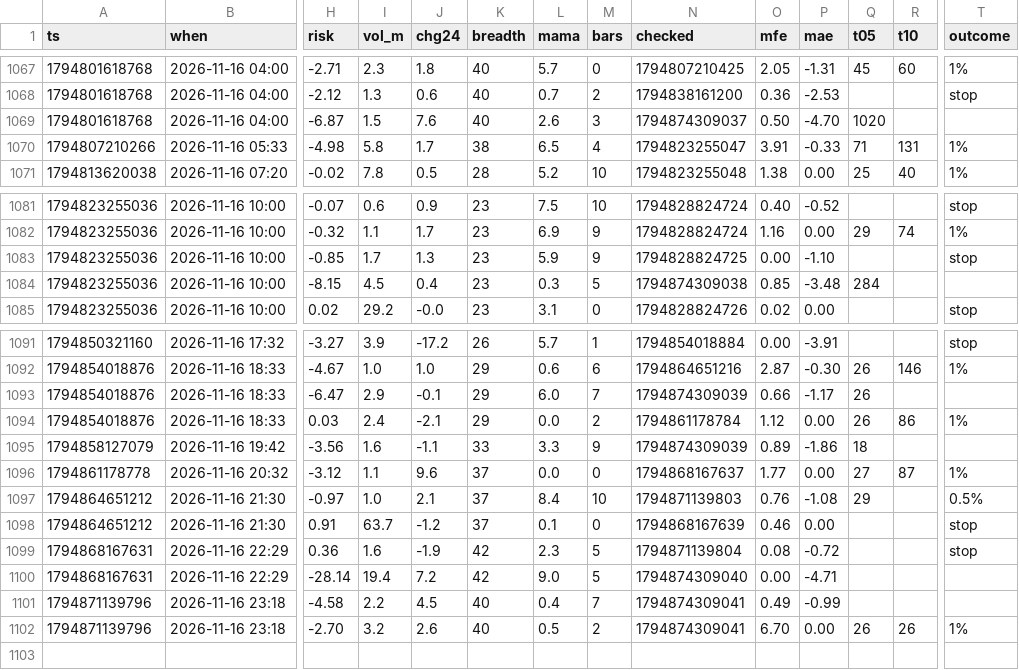
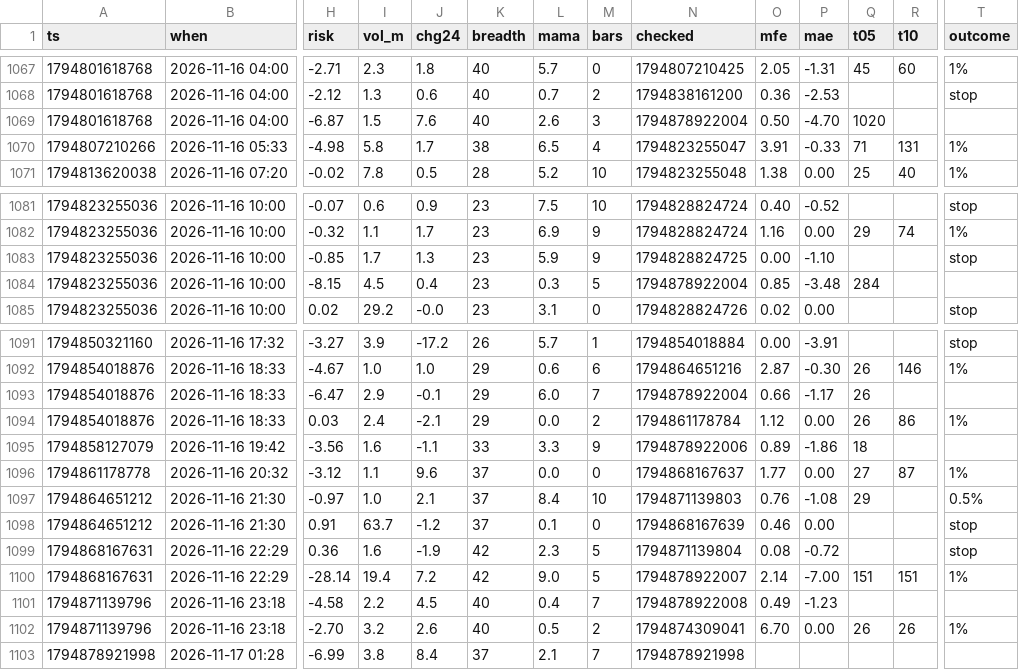
Before and after one commit to b3abderrahmane-lgtm/wissam, a CSV file: journal.csv, drawn as a sheet; only a part is shown, gaps mark what is left out; rows hold the shown columns only; the diff names each change by its address in the sheet, - before the commit and + after, or states it on an @@ line.

Commit message:
settings + journal [skip ci]

```diff
--- a/journal.csv
+++ b/journal.csv
-N1069 (checked): 1794874309037
+N1069 (checked): 1794878922004
-N1084 (checked): 1794874309038
+N1084 (checked): 1794878922004
-N1093 (checked): 1794874309039
+N1093 (checked): 1794878922004
-N1095 (checked): 1794874309039
+N1095 (checked): 1794878922006
-N1100 (checked): 1794874309040
+N1100 (checked): 1794878922007
-O1100 (mfe): 0.00
+O1100 (mfe): 2.14
-P1100 (mae): -4.71
+P1100 (mae): -7.00
-Q1100 (t05): (empty)
+Q1100 (t05): 151
-R1100 (t10): (empty)
+R1100 (t10): 151
-T1100 (outcome): (empty)
+T1100 (outcome): 1%
-N1101 (checked): 1794874309041
+N1101 (checked): 1794878922008
-P1101 (mae): -0.99
+P1101 (mae): -1.23
+row 1103: 1794878921998 | 2026-11-17 01:28 | -6.99 | 3.8 | 8.4 | 37 | 2.1 | 7 | 1794878921998
```
